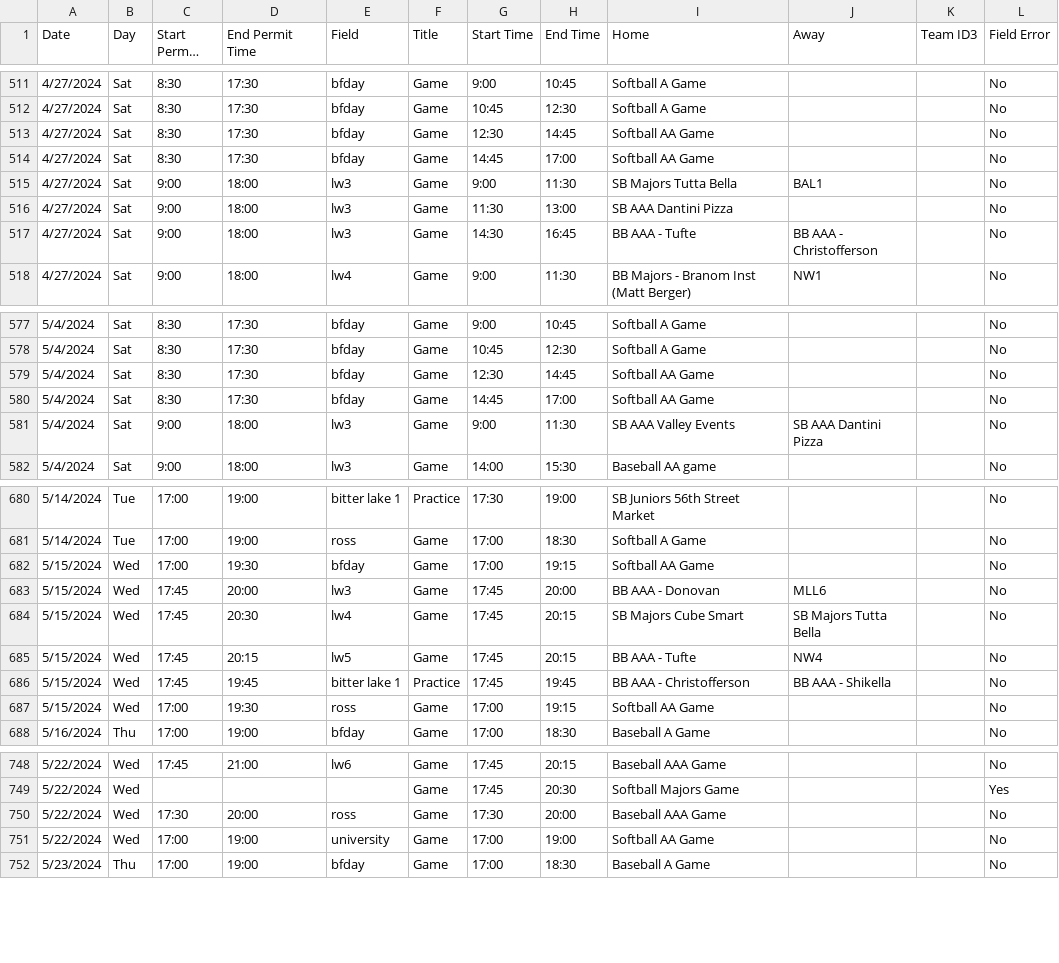
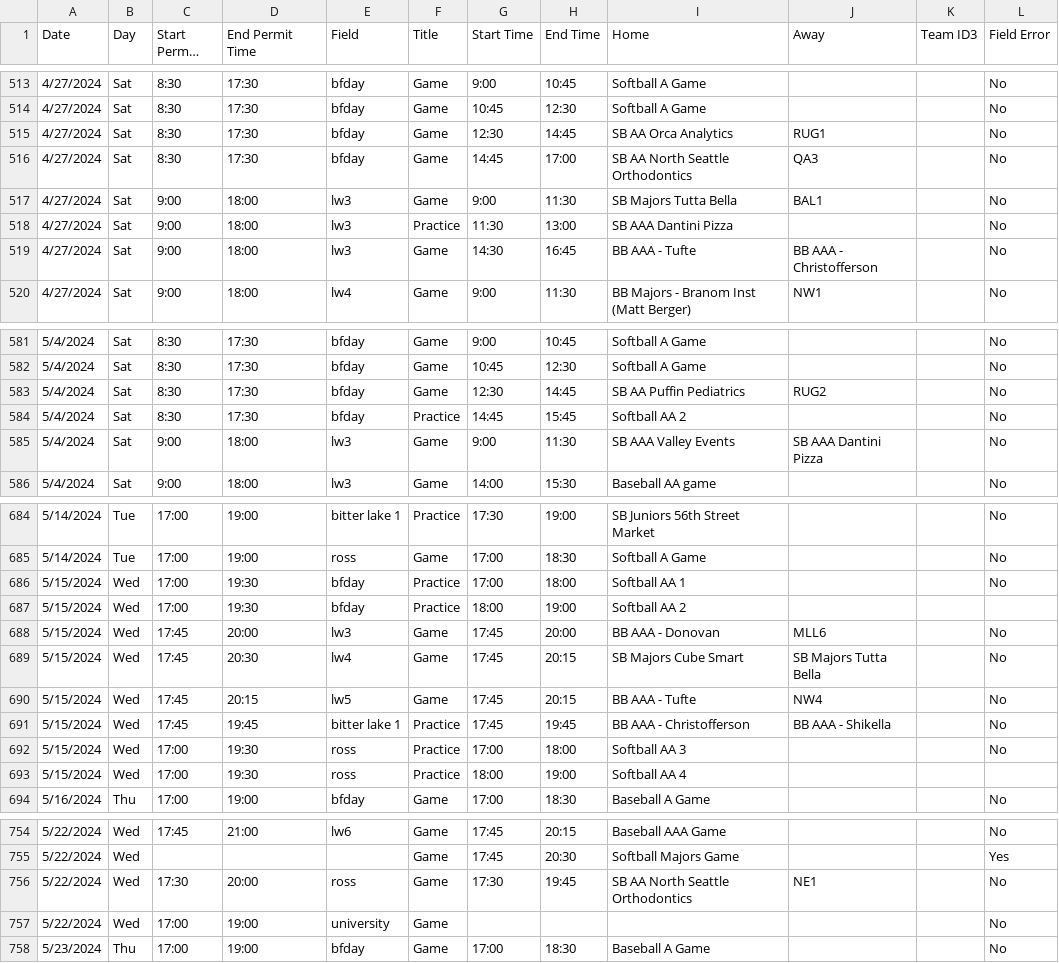
Before and after one commit to ncllball/ncll-schedule, a CSV file: assigned_permits_60ft.csv, drawn as a sheet; only a part is shown, gaps mark what is left out; long unchanged cells end in …; addresses are those after the commit; the diff covers the shown part only; the diff names each change by its address in the sheet, - before the commit and + after, or states it on an @@ line.

Commit message:
Amended some field times / practice designations

```diff
--- a/assigned_permits_60ft.csv
+++ b/assigned_permits_60ft.csv
-I515 (Home): Softball AA Game
+I515 (Home): SB AA Orca Analytics
-J515 (Away): (empty)
+J515 (Away): RUG1
-I516 (Home): Softball AA Game
+I516 (Home): SB AA North Seattle Orthodontics
-J516 (Away): (empty)
+J516 (Away): QA3
-F518 (Title): Game
+F518 (Title): Practice
-I583 (Home): Softball AA Game
+I583 (Home): SB AA Puffin Pediatrics
-J583 (Away): (empty)
+J583 (Away): RUG2
-F584 (Title): Game
+F584 (Title): Practice
-H584 (End Time): 17:00
+H584 (End Time): 15:45
-I584 (Home): Softball AA Game
+I584 (Home): Softball AA 2
-F686 (Title): Game
+F686 (Title): Practice
-H686 (End Time): 19:15
+H686 (End Time): 18:00
-I686 (Home): Softball AA Game
+I686 (Home): Softball AA 1
+row 687: 5/15/2024 | Wed | 17:00 | 19:30 | bfday | Practice | 18:00 | 19:00 | Softball AA 2
-F692 (Title): Game
+F692 (Title): Practice
-H692 (End Time): 19:15
+H692 (End Time): 18:00
-I692 (Home): Softball AA Game
+I692 (Home): Softball AA 3
+row 693: 5/15/2024 | Wed | 17:00 | 19:30 | ross | Practice | 18:00 | 19:00 | Softball AA 4
-H756 (End Time): 20:00
+H756 (End Time): 19:45
-I756 (Home): Baseball AAA Game
+I756 (Home): SB AA North Seattle Orthodontics
-J756 (Away): (empty)
+J756 (Away): NE1
-G757 (Start Time): 17:00
+G757 (Start Time): (empty)
-H757 (End Time): 19:00
+H757 (End Time): (empty)
-I757 (Home): Softball AA Game
+I757 (Home): (empty)
```
Also changed, not shown: 6 added rows and 65 edited cells elsewhere in this file.
